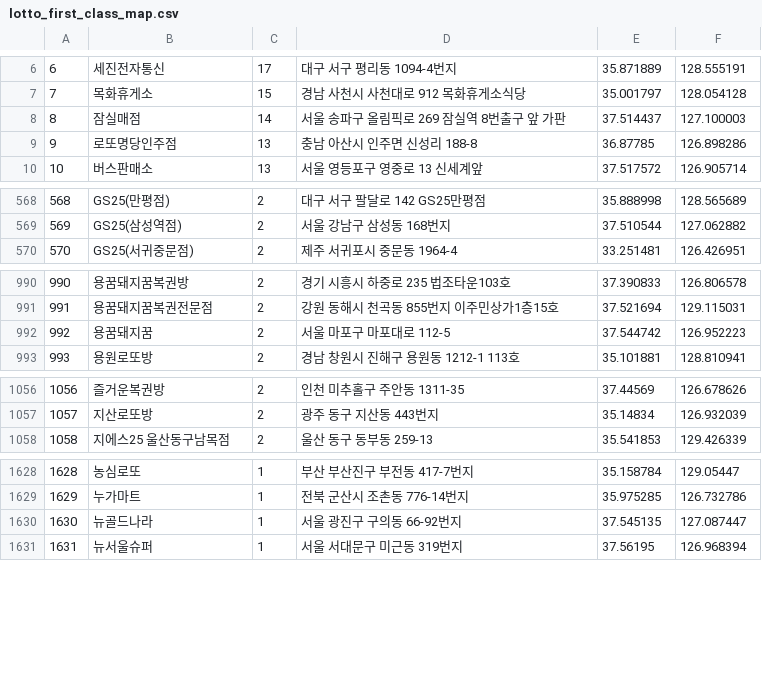
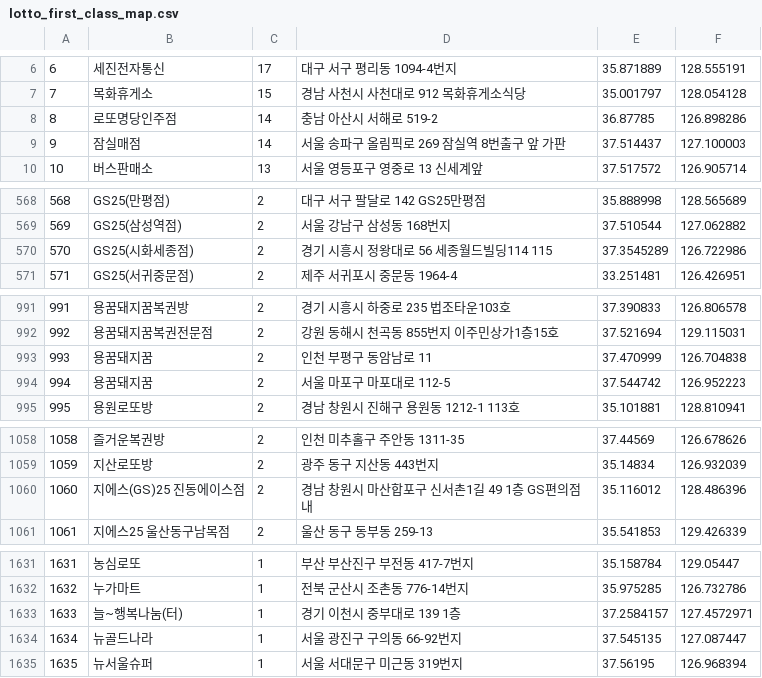
Before and after one commit to geojun01/lottodata, a CSV file: lotto_first_class_map.csv, drawn as a sheet; only a part is shown, gaps mark what is left out; removed rows and columns are numbered as before the commit, all else as after; the diff covers the shown part only; the diff names each change by its address in the sheet, - before the commit and + after, or states it on an @@ line.

Commit message:
Add files via upload

```diff
--- a/lotto_first_class_map.csv
+++ b/lotto_first_class_map.csv
+row 8: 8 | 로또명당인주점 | 14 | 충남 아산시 서해로 519-2 | 36.87785 | 126.898286
@@ column A renumbered from row 9 down @@
-row 9: 9 | 로또명당인주점 | 13 | 충남 아산시 인주면 신성리 188-8 | 36.87785 | 126.898286
+row 570: 570 | GS25(시화세종점) | 2 | 경기 시흥시 정왕대로 56 세종월드빌딩114 115 | 37.3545289 | 126.722986
+row 993: 993 | 용꿈돼지꿈 | 2 | 인천 부평구 동암남로 11 | 37.470999 | 126.704838
+row 1060: 1060 | 지에스(GS)25 진동에이스점 | 2 | 경남 창원시 마산합포구 신서촌1길 49 1층 GS편의점내 | 35.116012 | 128.486396
+row 1633: 1633 | 늘~행복나눔(터) | 1 | 경기 이천시 중부대로 139 1층 | 37.2584157 | 127.4572971
```
Also changed, not shown: 4 added rows and 2 removed rows elsewhere in this file.
